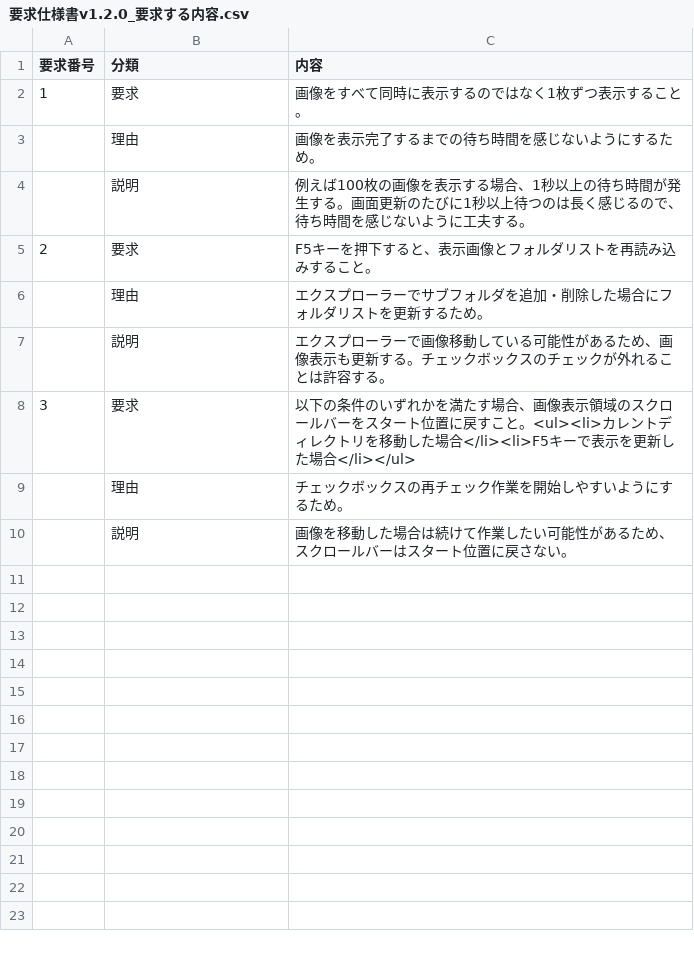
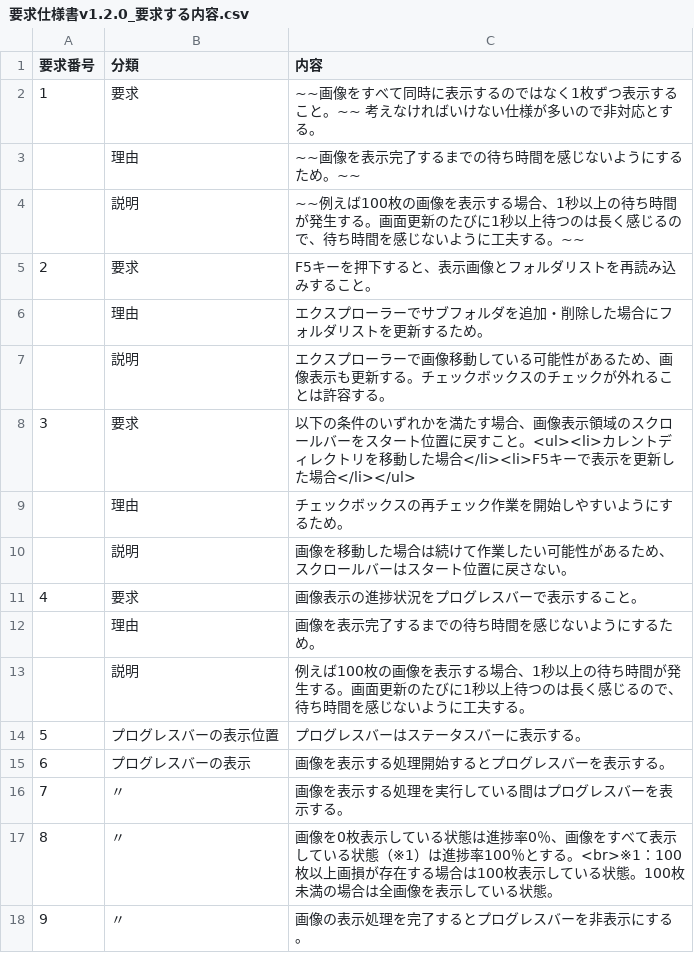
Before and after one commit to DNV825/ImageScreener, a CSV file: doc/ref/要求仕様書v1.2.0_要求する内容.csv, drawn as a sheet.

```diff
--- a/doc/ref/要求仕様書v1.2.0_要求する内容.csv
+++ b/doc/ref/要求仕様書v1.2.0_要求する内容.csv
@@ -1,5 +1,5 @@
 要求番号,分類,内容
-1,要求,画像をすべて同時に表示するのではなく1枚ずつ表示すること。
-,理由,画像を表示完了するまでの待ち時間を感じないようにするため。
-,説明,例えば100枚の画像を表示する場合、1秒以上の待ち時間が発生する。画面更新のたびに1秒以上待つのは長く感じるので、待ち時間を感じないように工夫する。
+1,要求,~~画像をすべて同時に表示するのではなく1枚ずつ表示すること。~~ 考えなければいけない仕様が多いので非対応とする。
+,理由,~~画像を表示完了するまでの待ち時間を感じないようにするため。~~
+,説明,~~例えば100枚の画像を表示する場合、1秒以上の待ち時間が発生する。画面更新のたびに1秒以上待つのは長く感じるので、待ち時間を感じないように工夫する。~~
 2,要求,F5キーを押下すると、表示画像とフォルダリストを再読み込みすること。
@@ -10 +10,9 @@
 ,説明,画像を移動した場合は続けて作業したい可能性があるため、スクロールバーはスタート位置に戻さない。
+4,要求,画像表示の進捗状況をプログレスバーで表示すること。
+,理由,画像を表示完了するまでの待ち時間を感じないようにするため。
+,説明,例えば100枚の画像を表示する場合、1秒以上の待ち時間が発生する。画面更新のたびに1秒以上待つのは長く感じるので、待ち時間を感じないように工夫する。
+5,プログレスバーの表示位置,プログレスバーはステータスバーに表示する。
+6,プログレスバーの表示,画像を表示する処理開始するとプログレスバーを表示する。
+7,〃,画像を表示する処理を実行している間はプログレスバーを表示する。
+8,〃,画像を0枚表示している状態は進捗率0％、画像をすべて表示している状態（※1）は進捗率100％とする。<br>※1：100枚以上画損が存在する場合は100枚表示している状態。100枚未満の場合は全画像を表示している状態。
+9,〃,画像の表示処理を完了するとプログレスバーを非表示にする。
```
Also changed, not shown: 7 other files.
